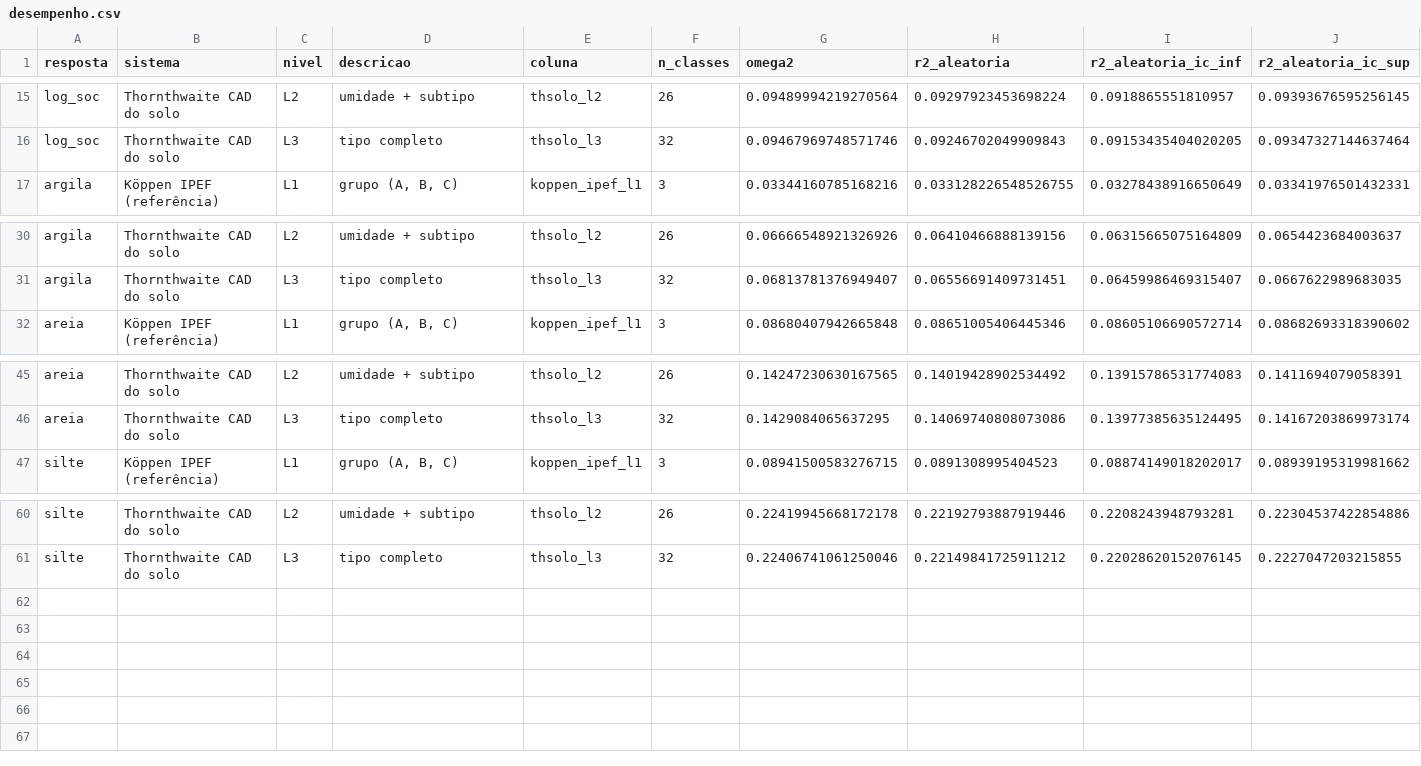
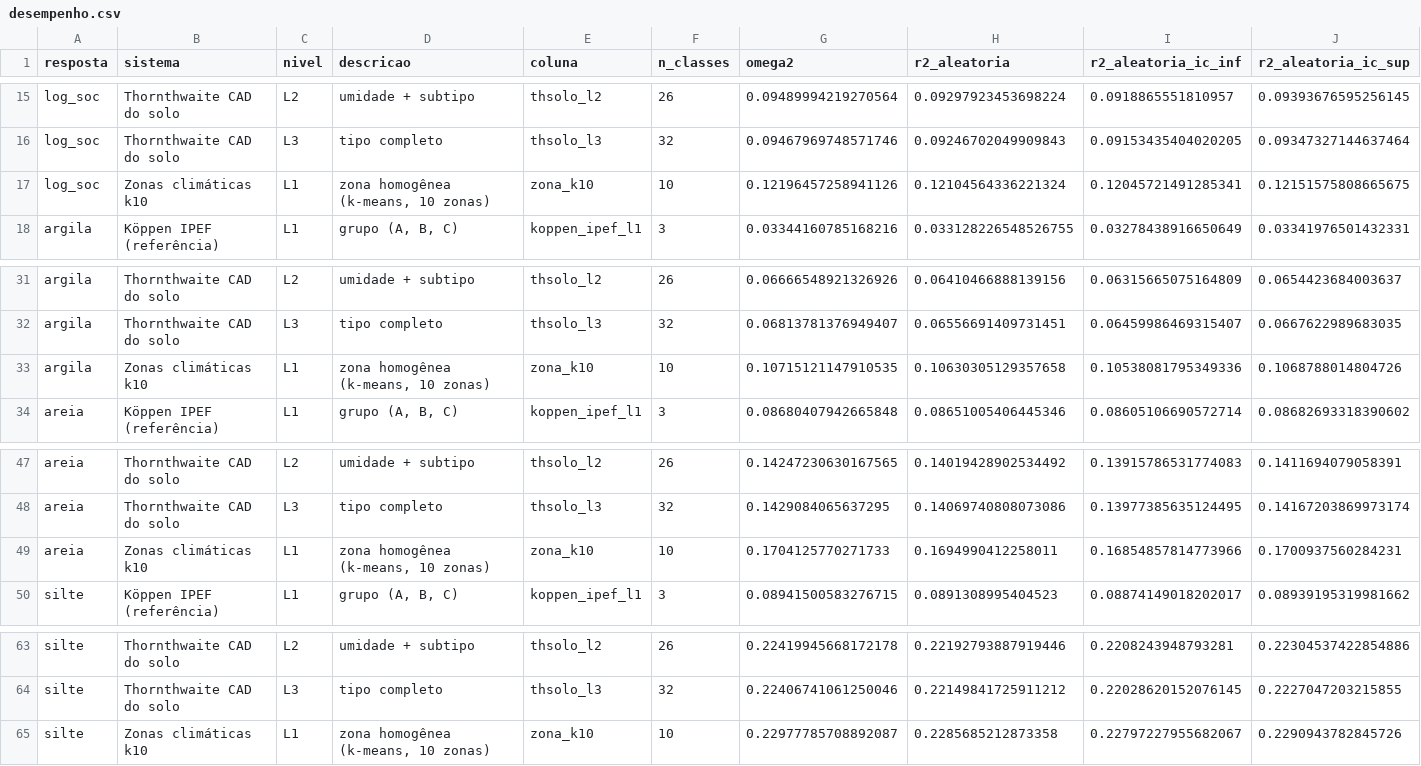
Before and after one commit to fcoliveira-utfpr/climate_for_soil, a CSV file: corelacao/resultados/tabelas/desempenho.csv, drawn as a sheet; only a part is shown, gaps mark what is left out; rows hold the shown columns only; the diff names each change by its address in the sheet, - before the commit and + after, or states it on an @@ line.

```diff
--- a/corelacao/resultados/tabelas/desempenho.csv
+++ b/corelacao/resultados/tabelas/desempenho.csv
+row 17: log_soc | Zonas climáticas k10 | L1 | zona homogênea (k-means, 10 zonas) | zona_k10 | 10 | 0.12196457258941126 | 0.12104564336221324 | 0.12045721491285341 | 0.12151575808665675
+row 33: argila | Zonas climáticas k10 | L1 | zona homogênea (k-means, 10 zonas) | zona_k10 | 10 | 0.10715121147910535 | 0.10630305129357658 | 0.10538081795349336 | 0.1068788014804726
+row 49: areia | Zonas climáticas k10 | L1 | zona homogênea (k-means, 10 zonas) | zona_k10 | 10 | 0.1704125770271733 | 0.1694990412258011 | 0.16854857814773966 | 0.1700937560284231
+row 65: silte | Zonas climáticas k10 | L1 | zona homogênea (k-means, 10 zonas) | zona_k10 | 10 | 0.22977785708892087 | 0.2285685212873358 | 0.22797227955682067 | 0.2290943782845726
```
Also changed, not shown: corelacao/resultados/tabelas/classes.csv, corelacao/resultados/tabelas/diferencas_pareadas.csv, 5 other files.
